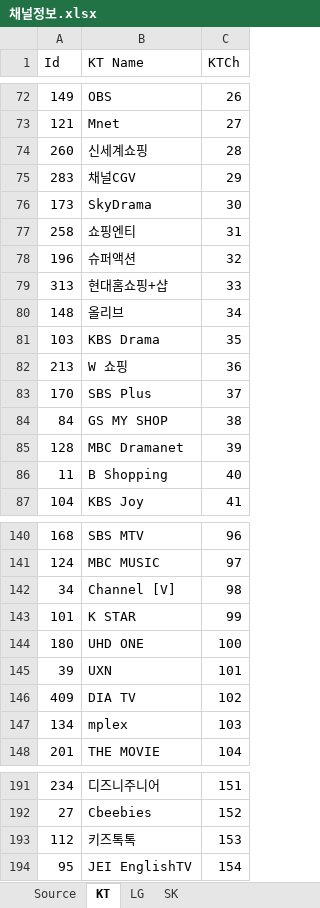
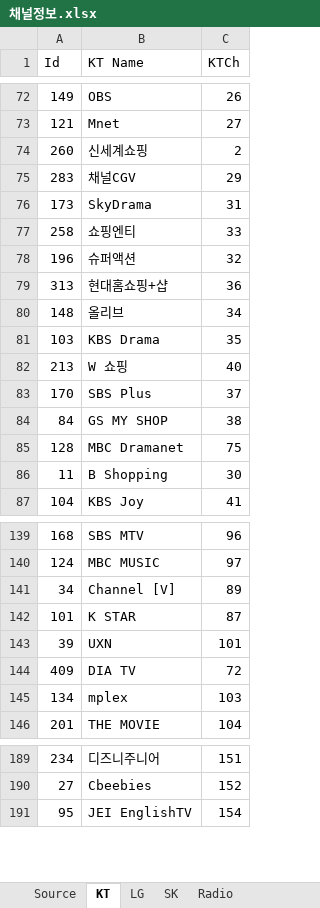
Before and after one commit to epg-provider/epg2xml_server, an Excel workbook: 채널정보.xlsx, sheet KT, drawn as a sheet; only a part is shown, gaps mark what is left out; values as stored, in another font and other column widths than the file's, no borders; removed rows and columns are numbered as before the commit, all else as after; the diff covers the shown part only; the diff names each change by its address in the sheet, - before the commit and + after, or states it on an @@ line.

```diff
--- a/채널정보.xlsx (sheet KT)
+++ b/채널정보.xlsx (sheet KT)
+sheet tab: Radio
-C74 (KTCh): 28
+C74 (KTCh): 2
-C76 (KTCh): 30
+C76 (KTCh): 31
-C77 (KTCh): 31
+C77 (KTCh): 33
-C79 (KTCh): 33
+C79 (KTCh): 36
-C82 (KTCh): 36
+C82 (KTCh): 40
-C85 (KTCh): 39
+C85 (KTCh): 75
-C86 (KTCh): 40
+C86 (KTCh): 30
-C141 (KTCh): 98
+C141 (KTCh): 89
-C142 (KTCh): 99
+C142 (KTCh): 87
-row 144: 180 | UHD ONE | 100
-C144 (KTCh): 102
+C144 (KTCh): 72
-row 193: 112 | 키즈톡톡 | 153
```
Also changed, not shown: 1 added row, 1 removed row and 29 edited cells elsewhere in this sheet, sheet Source, sheet SK, formulas that keep their value.
